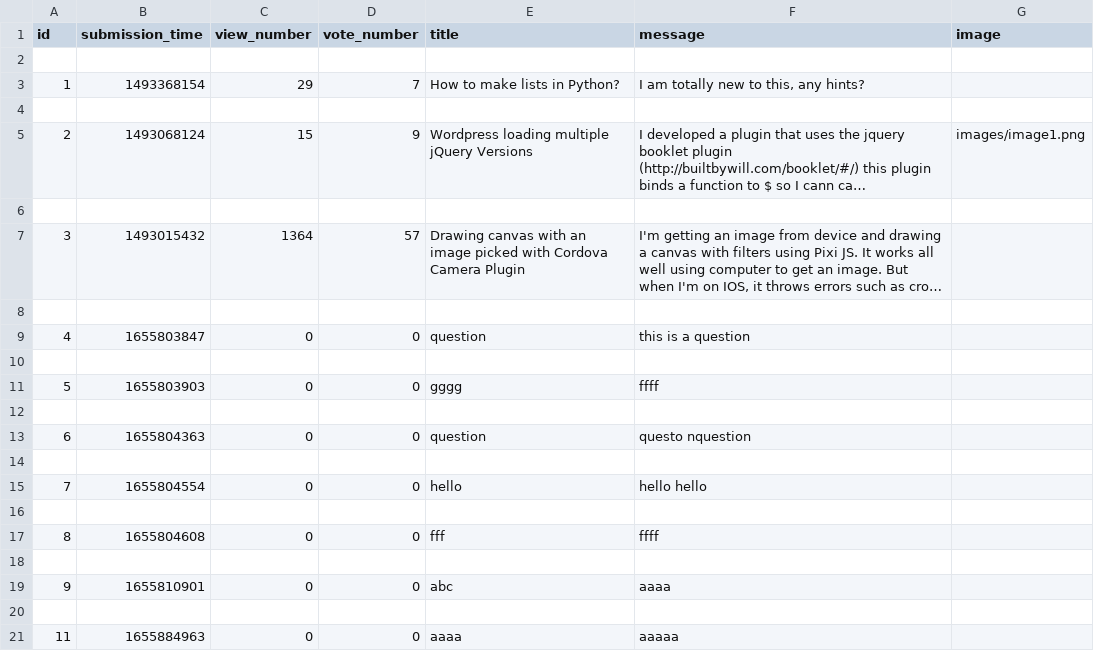
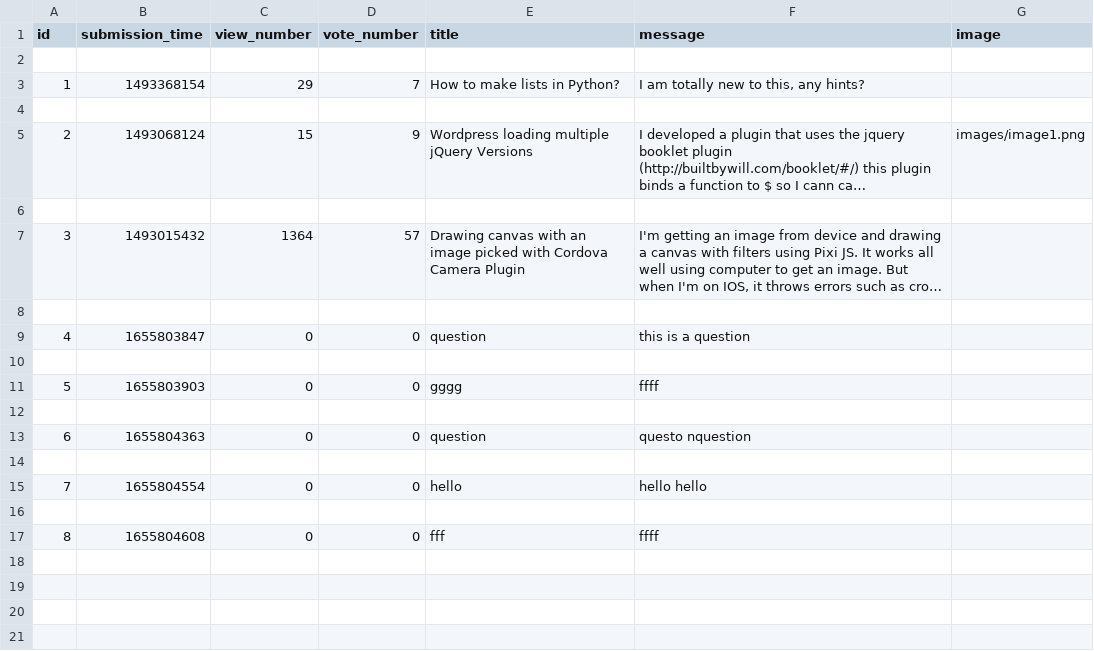
Before and after one commit to adanylkov/ask-mate, a CSV file: data/question.csv, drawn as a sheet; long unchanged cells end in …; the diff names each change by its address in the sheet, - before the commit and + after, or states it on an @@ line.

Commit message:
corrected question delete

```diff
--- a/data/question.csv
+++ b/data/question.csv
-row 18: (empty)
-row 19: 9 | 1655810901 | 0 | 0 | abc | aaaa
-row 20: (empty)
-row 21: 11 | 1655884963 | 0 | 0 | aaaa | aaaaa
```
Also changed, not shown: 2 other files.
